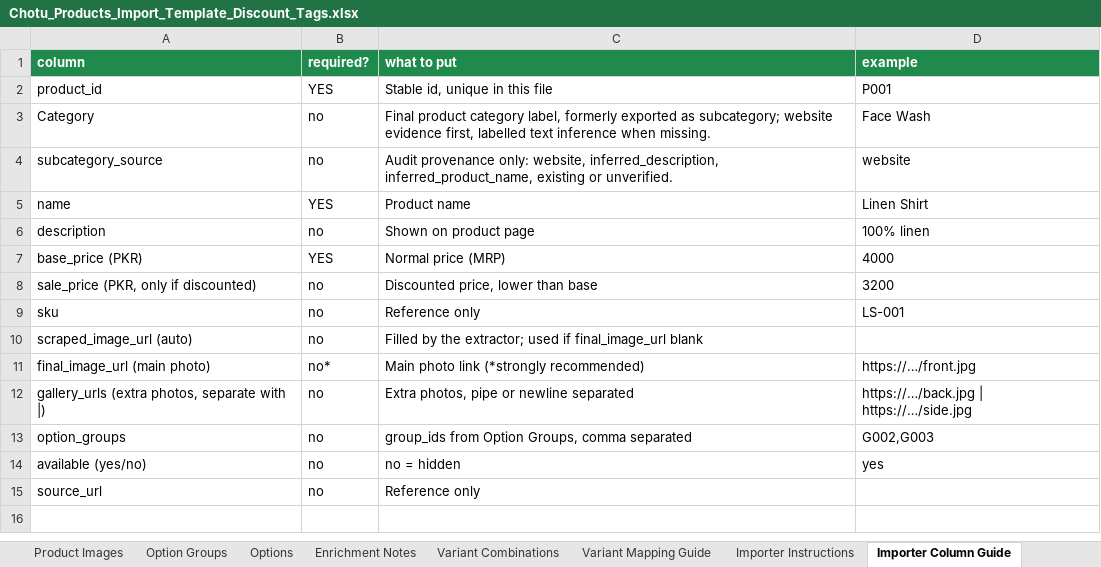
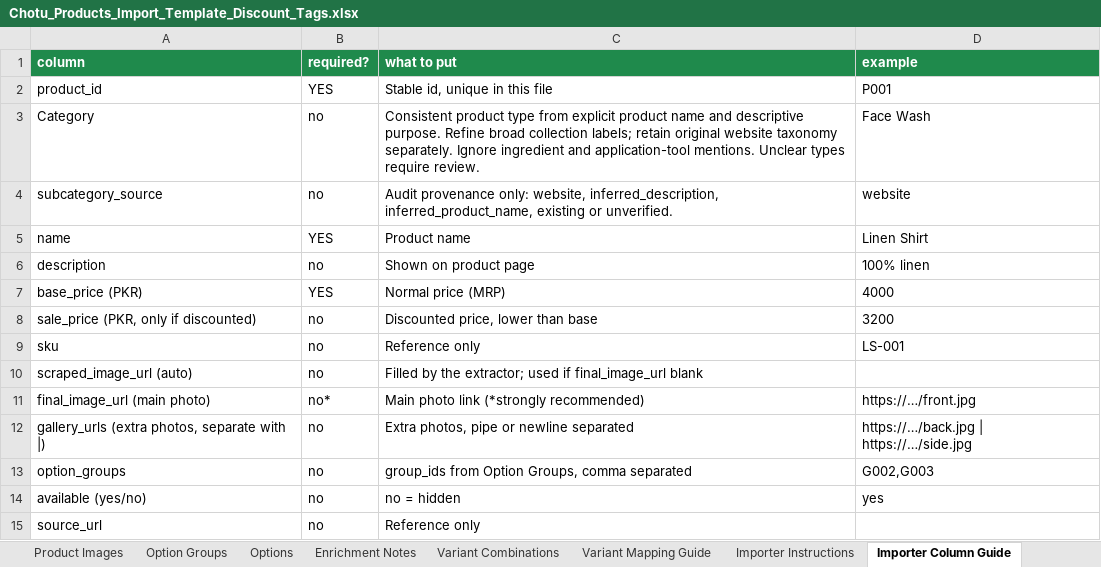
Before and after one commit to chottuapp/ChotuApp-Software, an Excel workbook: importer-files/Chotu_Products_Import_Template_Discount_Tags.xlsx, sheet Importer Column Guide, drawn as a sheet; values as stored, in another font and other column widths than the file's, no borders; the diff names each change by its address in the sheet, - before the commit and + after, or states it on an @@ line.

Commit message:
Classify catalog products by intended purpose and preserve source taxonomy

```diff
--- a/importer-files/Chotu_Products_Import_Template_Discount_Tags.xlsx (sheet Importer Column Guide)
+++ b/importer-files/Chotu_Products_Import_Template_Discount_Tags.xlsx (sheet Importer Column Guide)
-C3 (what to put): Final product category label, formerly exported as subcategory; website evidence first, labelled text inference when missing.
+C3 (what to put): Consistent product type from explicit product name and descriptive purpose. Refine broad collection labels; retain original website taxonomy separately. Ignore ingredient and application-tool mentions. Unclear types require review.
```
Also changed, not shown: sheet READ ME, 22 other files.
